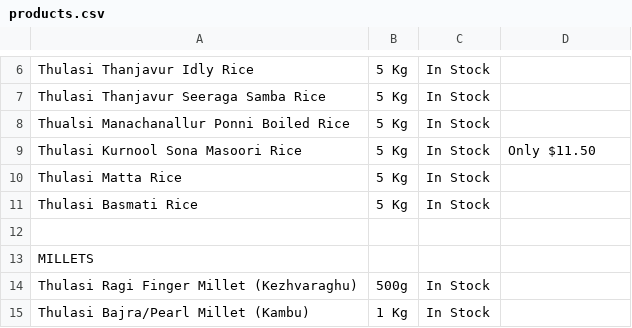
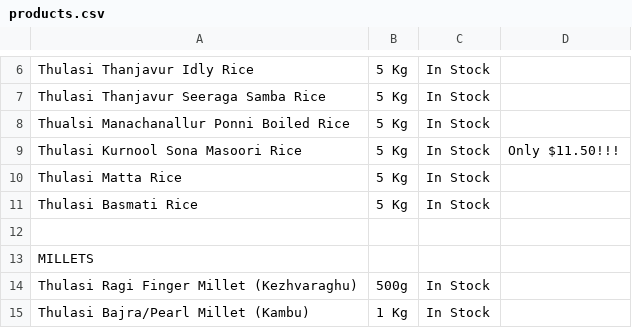
Before and after one commit to 18stepspantry/catalogue, a CSV file: products.csv, drawn as a sheet; only a part is shown, gaps mark what is left out.

Commit message:
Update products.csv

```diff
--- a/products.csv
+++ b/products.csv
@@ -8,3 +8,3 @@ Thulasi Thanjavur Seeraga Samba Rice,5 Kg,In Stock,
 Thualsi Manachanallur Ponni Boiled Rice,5 Kg,In Stock,
-Thulasi Kurnool Sona Masoori Rice,5 Kg,In Stock,Only $11.50
+Thulasi Kurnool Sona Masoori Rice,5 Kg,In Stock,Only $11.50!!!
 Thulasi Matta Rice,5 Kg,In Stock,
```
